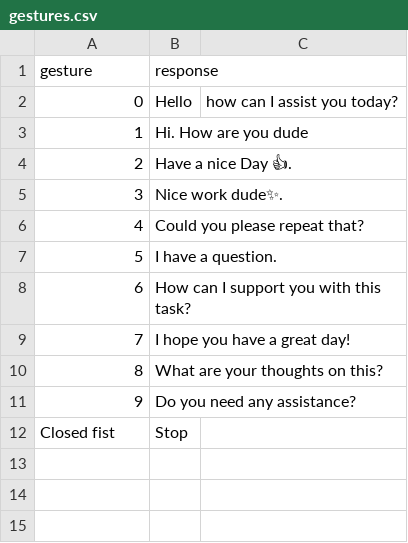
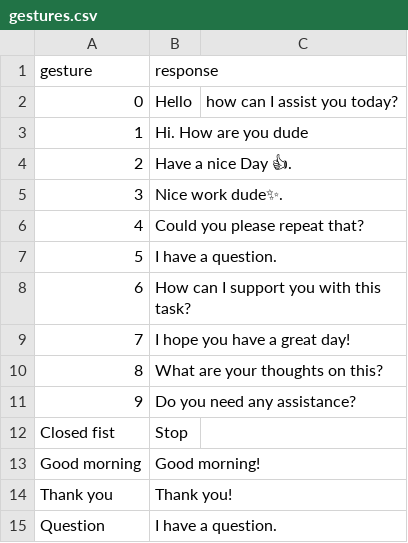
Before and after one commit to MohammedSaffan2003/sign-lang-converter, a CSV file: gestures.csv, drawn as a sheet.

```diff
--- a/gestures.csv
+++ b/gestures.csv
@@ -12 +12,4 @@ gesture,response
 Closed fist,Stop
+Good morning,Good morning!
+Thank you,Thank you!
+Question,I have a question.
```
Also changed, not shown: 6 other files.
